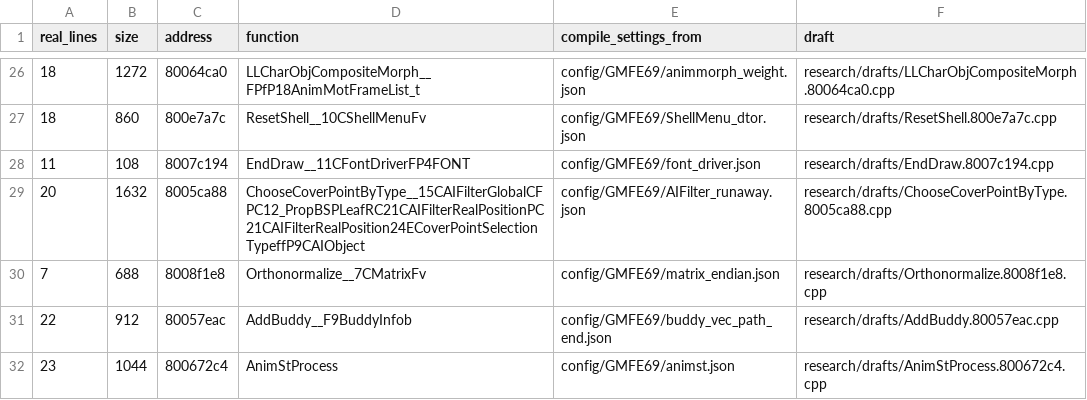
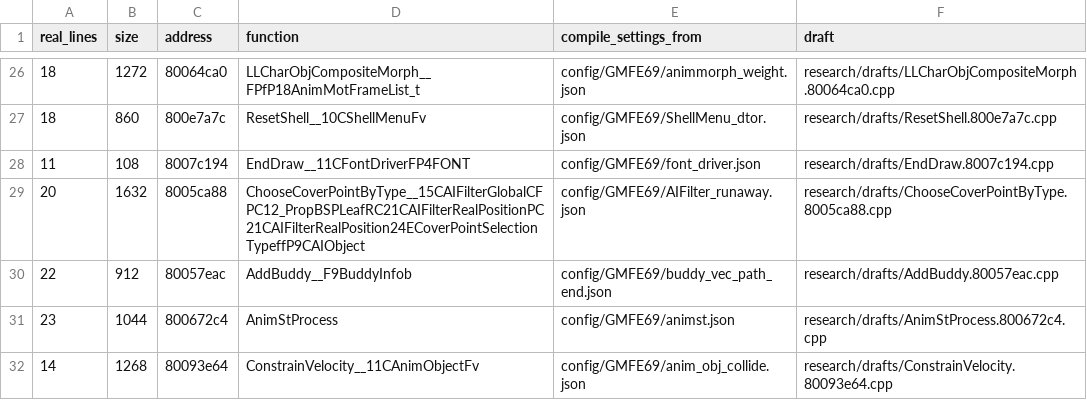
Before and after one commit to kyleckroeger/moh-frontline-decomp, a TSV file: research/drafts/index.tsv, drawn as a sheet; only a part is shown, gaps mark what is left out; the shorter side is filled out with more unchanged rows; the diff names each change by its address in the sheet, - before the commit and + after, or states it on an @@ line.

```diff
--- a/research/drafts/index.tsv
+++ b/research/drafts/index.tsv
-row 30: 7 | 688 | 8008f1e8 | Orthonormalize__7CMatrixFv | config/GMFE69/matrix_endian.json | research/drafts/Orthonormalize.8008f1e8.cpp
```
Also changed, not shown: 10 other files.
